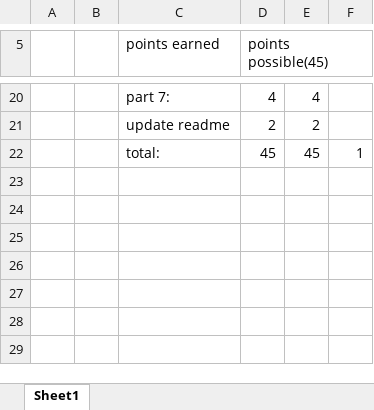
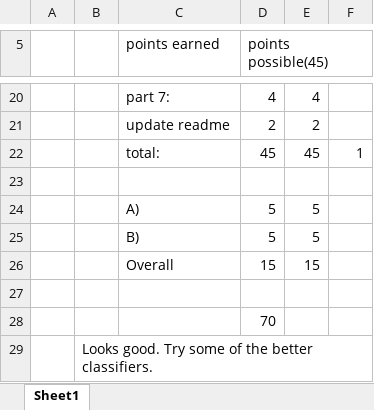
Before and after one commit to SierraK/ML-Wine, an Excel workbook: ProjectAssignment2RubricScore.xlsx, sheet Sheet1, drawn as a sheet; only a part is shown, gaps mark what is left out; values as stored, in another font and other column widths than the file's, no borders; the diff names each change by its address in the sheet, - before the commit and + after, or states it on an @@ line.

```diff
--- a/ProjectAssignment2RubricScore.xlsx (sheet Sheet1)
+++ b/ProjectAssignment2RubricScore.xlsx (sheet Sheet1)
+row 23: (empty)
+row 24:  |  | A) | 5 | 5
+row 25:  |  | B) | 5 | 5
+row 26:  |  | Overall | 15 | 15
+row 27: (empty)
+row 28:  |  |  | 70
+row 29:  | Looks good. Try some of the better classifiers.
```
Also changed, not shown: 1 other file.
